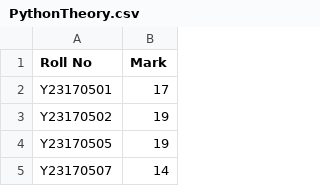
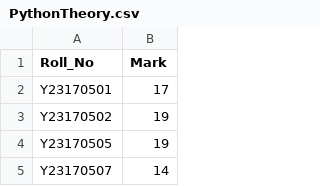
Before and after one commit to Pangambam/mywebpages, a CSV file: assets/PythonTheory.csv, drawn as a sheet; only a part is shown.

Commit message:
Update PythonTheory.csv

```diff
--- a/assets/PythonTheory.csv
+++ b/assets/PythonTheory.csv
@@ -1,2 +1,2 @@
-Roll No,Mark
+Roll_No,Mark
 Y23170501,17
```
